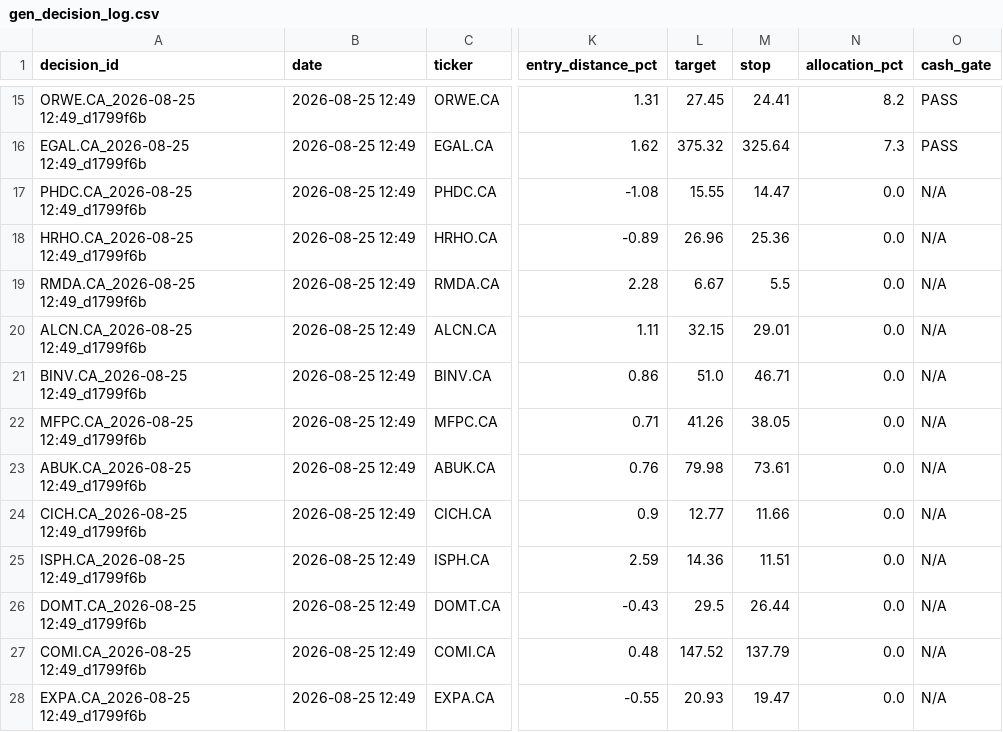
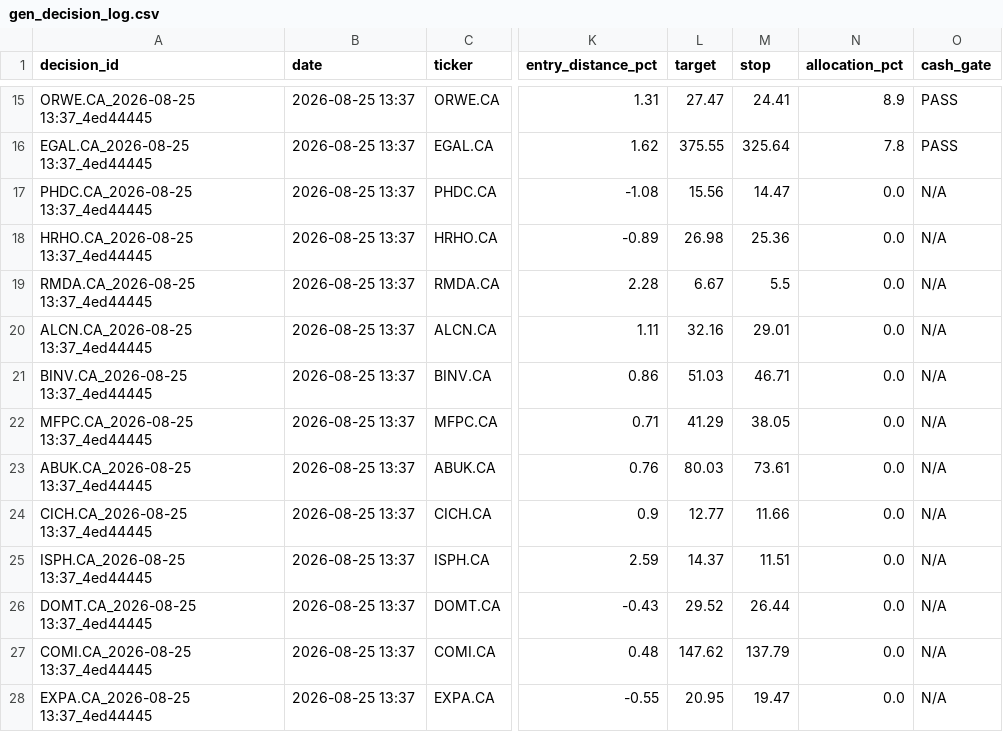
Before and after one commit to ghalimina/Gen-26-Financial-Manager-v3, a CSV file: gen_decision_log.csv, drawn as a sheet; only a part is shown, gaps mark what is left out; the diff covers the shown part only; the diff names each change by its address in the sheet, - before the commit and + after, or states it on an @@ line.

```diff
--- a/gen_decision_log.csv
+++ b/gen_decision_log.csv
-A15 (decision_id): ORWE.CA_2026-08-25 12:49_d1799f6b
+A15 (decision_id): ORWE.CA_2026-08-25 13:37_4ed44445
-B15:B28 (date): 2026-08-25 12:49
+B15:B28 (date): 2026-08-25 13:37
-L15 (target): 27.45
+L15 (target): 27.47
-N15 (allocation_pct): 8.2
+N15 (allocation_pct): 8.9
-A16 (decision_id): EGAL.CA_2026-08-25 12:49_d1799f6b
+A16 (decision_id): EGAL.CA_2026-08-25 13:37_4ed44445
-L16 (target): 375.32
+L16 (target): 375.55
-N16 (allocation_pct): 7.3
+N16 (allocation_pct): 7.8
-A17 (decision_id): PHDC.CA_2026-08-25 12:49_d1799f6b
+A17 (decision_id): PHDC.CA_2026-08-25 13:37_4ed44445
-L17 (target): 15.55
+L17 (target): 15.56
-A18 (decision_id): HRHO.CA_2026-08-25 12:49_d1799f6b
+A18 (decision_id): HRHO.CA_2026-08-25 13:37_4ed44445
-L18 (target): 26.96
+L18 (target): 26.98
-A19 (decision_id): RMDA.CA_2026-08-25 12:49_d1799f6b
+A19 (decision_id): RMDA.CA_2026-08-25 13:37_4ed44445
-A20 (decision_id): ALCN.CA_2026-08-25 12:49_d1799f6b
+A20 (decision_id): ALCN.CA_2026-08-25 13:37_4ed44445
-L20 (target): 32.15
+L20 (target): 32.16
-A21 (decision_id): BINV.CA_2026-08-25 12:49_d1799f6b
+A21 (decision_id): BINV.CA_2026-08-25 13:37_4ed44445
-L21 (target): 51.0
+L21 (target): 51.03
-A22 (decision_id): MFPC.CA_2026-08-25 12:49_d1799f6b
+A22 (decision_id): MFPC.CA_2026-08-25 13:37_4ed44445
-L22 (target): 41.26
+L22 (target): 41.29
-A23 (decision_id): ABUK.CA_2026-08-25 12:49_d1799f6b
+A23 (decision_id): ABUK.CA_2026-08-25 13:37_4ed44445
-L23 (target): 79.98
+L23 (target): 80.03
-A24 (decision_id): CICH.CA_2026-08-25 12:49_d1799f6b
+A24 (decision_id): CICH.CA_2026-08-25 13:37_4ed44445
-A25 (decision_id): ISPH.CA_2026-08-25 12:49_d1799f6b
+A25 (decision_id): ISPH.CA_2026-08-25 13:37_4ed44445
-L25 (target): 14.36
+L25 (target): 14.37
-A26 (decision_id): DOMT.CA_2026-08-25 12:49_d1799f6b
+A26 (decision_id): DOMT.CA_2026-08-25 13:37_4ed44445
-L26 (target): 29.5
+L26 (target): 29.52
-A27 (decision_id): COMI.CA_2026-08-25 12:49_d1799f6b
+A27 (decision_id): COMI.CA_2026-08-25 13:37_4ed44445
-L27 (target): 147.52
+L27 (target): 147.62
-A28 (decision_id): EXPA.CA_2026-08-25 12:49_d1799f6b
+A28 (decision_id): EXPA.CA_2026-08-25 13:37_4ed44445
-L28 (target): 20.93
+L28 (target): 20.95
```
Also changed, not shown: 43 edited cells elsewhere in this file, gen_daily_ranking.csv, gen_portfolio_state.csv, 24 other files.
